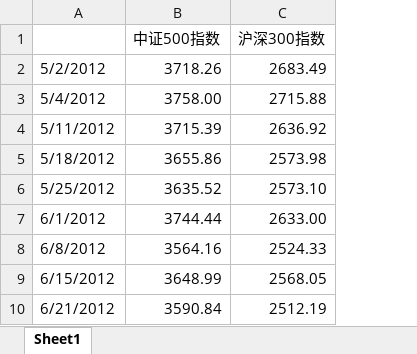
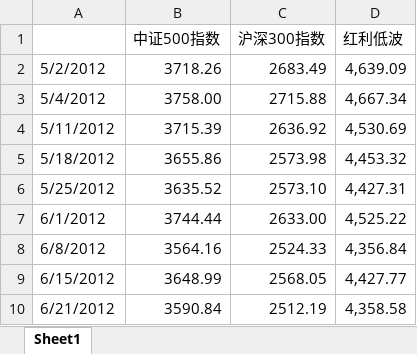
Before and after one commit to kefengpl/fund-report-generator, an Excel workbook: data/指数数据.xlsx, sheet Sheet1, drawn as a sheet; only a part is shown; values as stored, in another font and other column widths than the file's, no borders; the diff names each change by its address in the sheet, - before the commit and + after, or states it on an @@ line.

```diff
--- a/data/指数数据.xlsx (sheet Sheet1)
+++ b/data/指数数据.xlsx (sheet Sheet1)
+column D (红利低波), rows 2-10: 4,639.09 | 4,667.34 | 4,530.69 | 4,453.32 | 4,427.31 | 4,525.22 | 4,356.84 | 4,427.77 | 4,358.58
```
Also changed, not shown: data/中金量化测试数据.xlsx, 3 other files.
